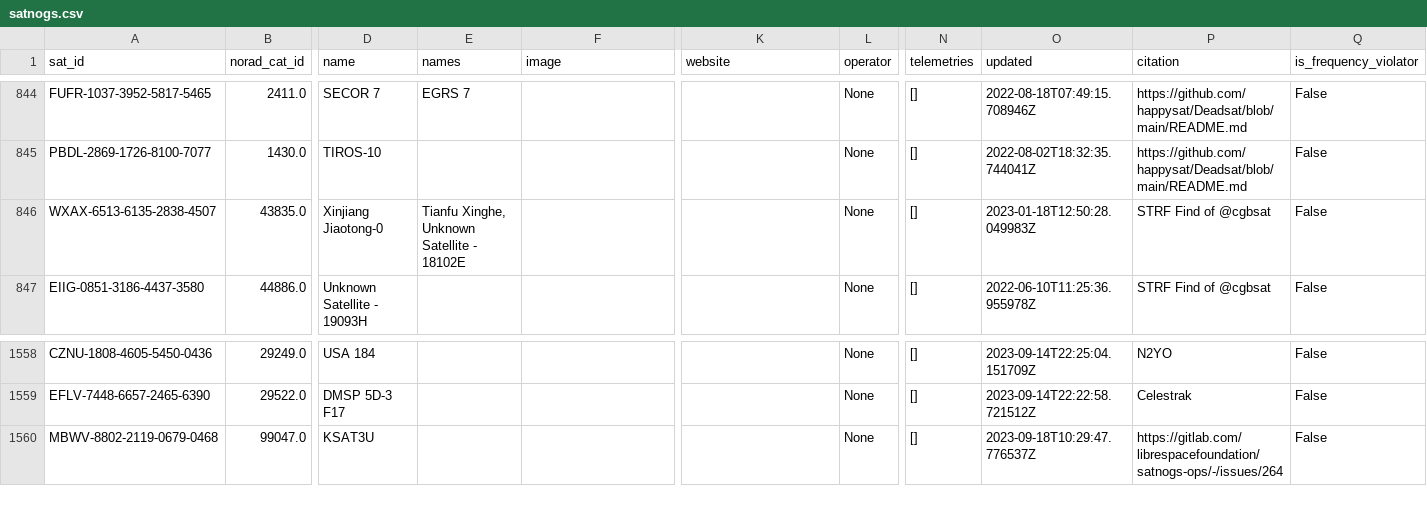
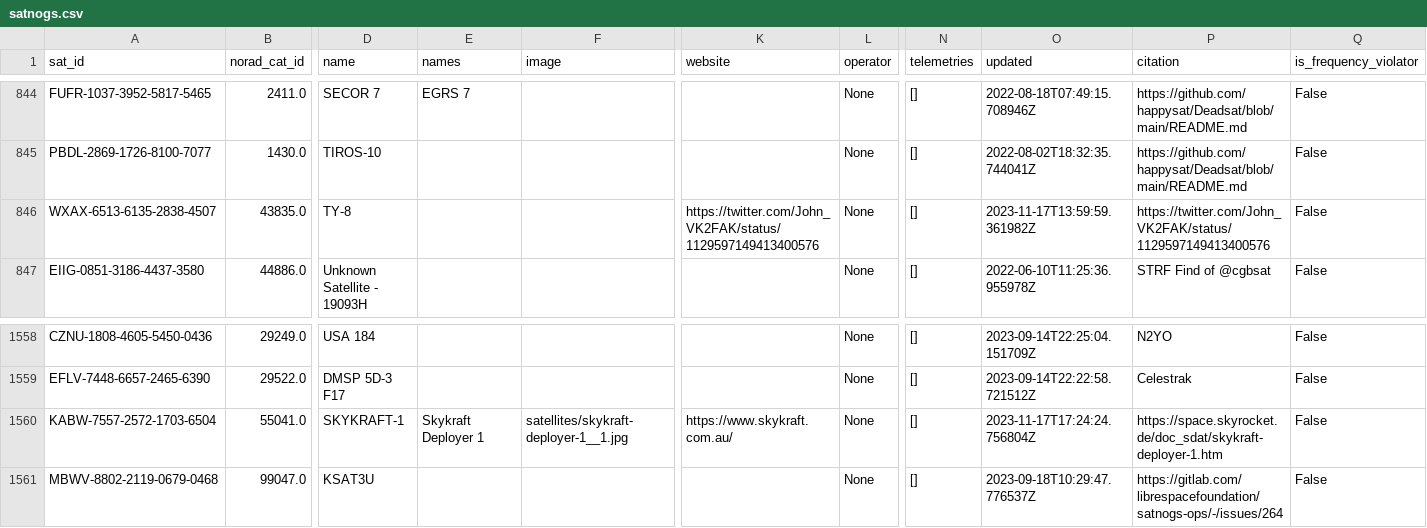
Before and after one commit to palewire/amateur-satellite-database, a CSV file: data/satnogs.csv, drawn as a sheet; only a part is shown, gaps mark what is left out; rows hold the shown columns only; the diff names each change by its address in the sheet, - before the commit and + after, or states it on an @@ line.

```diff
--- a/data/satnogs.csv
+++ b/data/satnogs.csv
-D846 (name): Xinjiang Jiaotong-0
+D846 (name): TY-8
-E846 (names): Tianfu Xinghe, Unknown Satellite - 18102E
+E846 (names): (empty)
-K846 (website): (empty)
+K846 (website): https://twitter.com/John_VK2FAK/status/1129597149413400576
-O846 (updated): 2023-01-18T12:50:28.049983Z
+O846 (updated): 2023-11-17T13:59:59.361982Z
-P846 (citation): STRF Find of @cgbsat
+P846 (citation): https://twitter.com/John_VK2FAK/status/1129597149413400576
+row 1560: KABW-7557-2572-1703-6504 | 55041.0 | SKYKRAFT-1 | Skykraft Deployer 1 | satellites/skykraft-deployer-1__1.jpg | https://www.skykraft.com.au/ | None | [] | 2023-11-17T17:24:24.756804Z | https://space.skyrocket.de/doc_sdat/skykraft-deployer-1.htm | False
```
Also changed, not shown: 1 other file.
